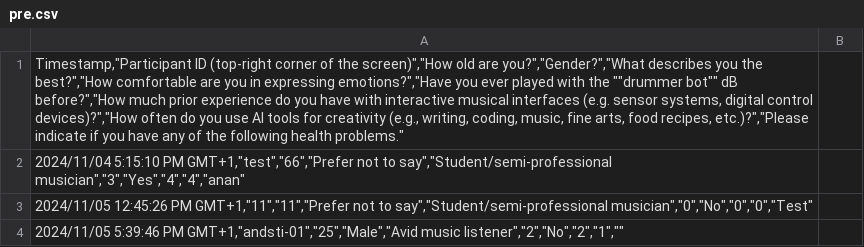
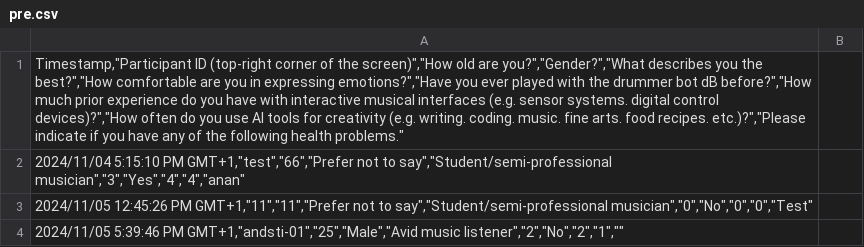
Before and after one commit to ihneskarbovik/IN5060-assignment3, a CSV file: data/pre.csv, drawn as a sheet; only a part is shown.

```diff
--- a/data/pre.csv
+++ b/data/pre.csv
@@ -1,2 +1,2 @@
-"Timestamp,""Participant ID (top-right corner of the screen)"",""How old are you?"",""Gender?"",""What describes you the best?"",""How comfortable are you in expressing emotions?"",""Have you ever played with the """"drummer bot"""" dB before?"",""How much prior experience do you have with interactive musical interfaces (e.g. sensor systems, digital control devices)?"",""How often do you use AI tools for creativity (e.g., writing, coding, music, fine arts, food recipes, etc.)?"",""Please indicate if you have any of the following health problems.""";
+"Timestamp,""Participant ID (top-right corner of the screen)"",""How old are you?"",""Gender?"",""What describes you the best?"",""How comfortable are you in expressing emotions?"",""Have you ever played with the drummer bot dB before?"",""How much prior experience do you have with interactive musical interfaces (e.g. sensor systems. digital control devices)?"",""How often do you use AI tools for creativity (e.g. writing. coding. music. fine arts. food recipes. etc.)?"",""Please indicate if you have any of the following health problems.""";
 "2024/11/04 5:15:10 PM GMT+1,""test"",""66"",""Prefer not to say"",""Student/semi-professional musician"",""3"",""Yes"",""4"",""4"",""anan""";
```
Also changed, not shown: 1 other file.
